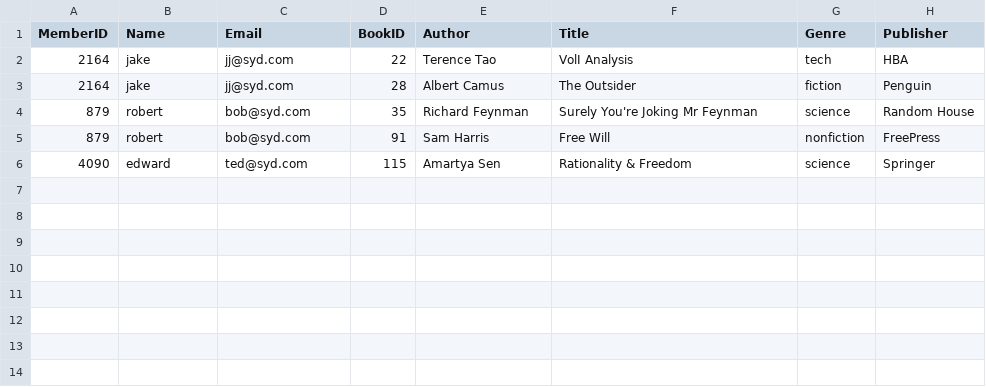
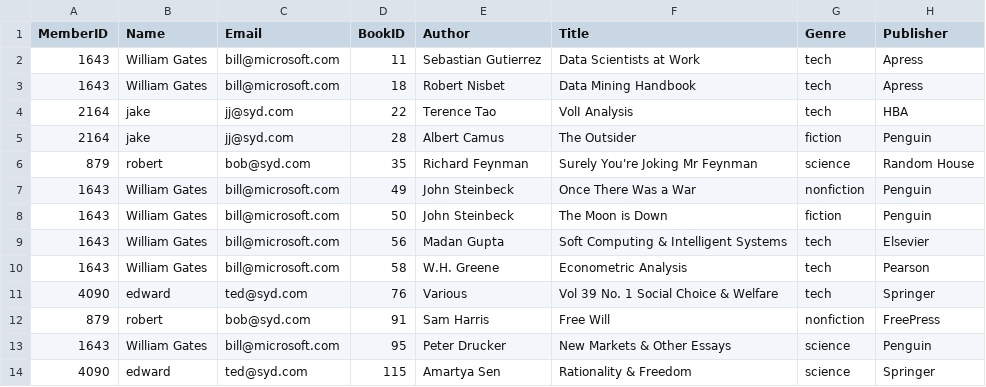
Before and after one commit to sydneymurray/nology-library, a CSV file: src/main/resources/loaned_books.csv, drawn as a sheet; the diff names each change by its address in the sheet, - before the commit and + after, or states it on an @@ line.

```diff
--- a/src/main/resources/loaned_books.csv
+++ b/src/main/resources/loaned_books.csv
+row 2: 1643 | William Gates | bill@microsoft.com | 11 | Sebastian Gutierrez | Data Scientists at Work | tech | Apress
+row 3: 1643 | William Gates | bill@microsoft.com | 18 | Robert Nisbet | Data Mining Handbook | tech | Apress
+row 7: 1643 | William Gates | bill@microsoft.com | 49 | John Steinbeck | Once There Was a War | nonfiction | Penguin
+row 8: 1643 | William Gates | bill@microsoft.com | 50 | John Steinbeck | The Moon is Down | fiction | Penguin
+row 9: 1643 | William Gates | bill@microsoft.com | 56 | Madan Gupta | Soft Computing & Intelligent Systems | tech | Elsevier
+row 10: 1643 | William Gates | bill@microsoft.com | 58 | W.H. Greene | Econometric Analysis | tech | Pearson
+row 11: 4090 | edward | ted@syd.com | 76 | Various | Vol 39 No. 1 Social Choice & Welfare | tech | Springer
+row 13: 1643 | William Gates | bill@microsoft.com | 95 | Peter Drucker | New Markets & Other Essays | science | Penguin
```
Also changed, not shown: src/main/resources/lent_books.csv, 5 other files.
